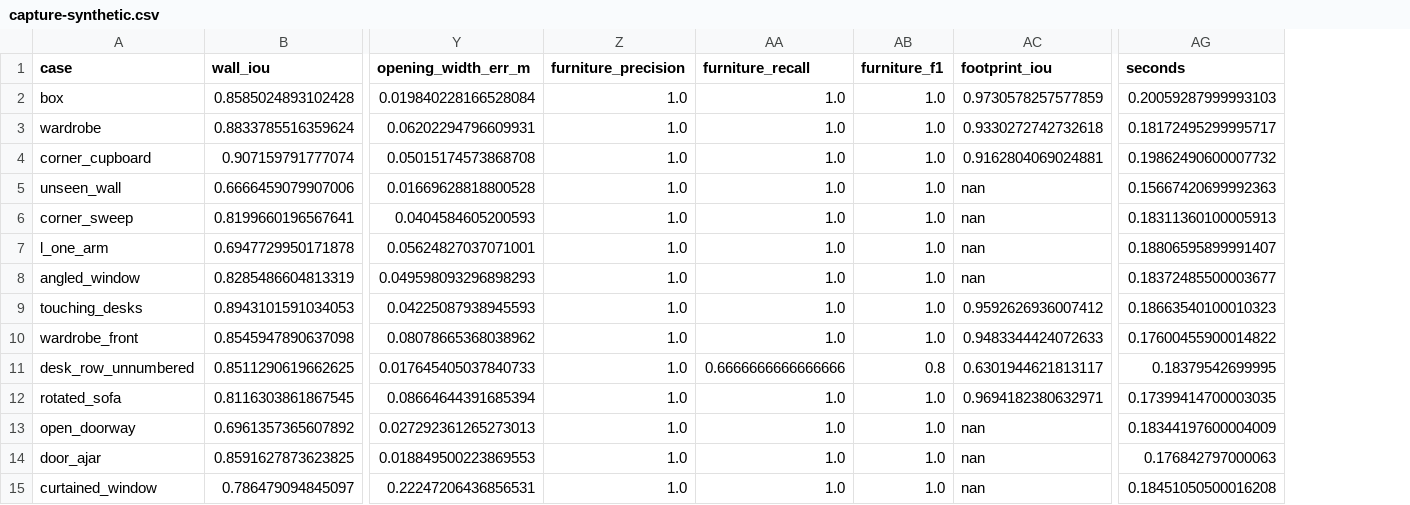
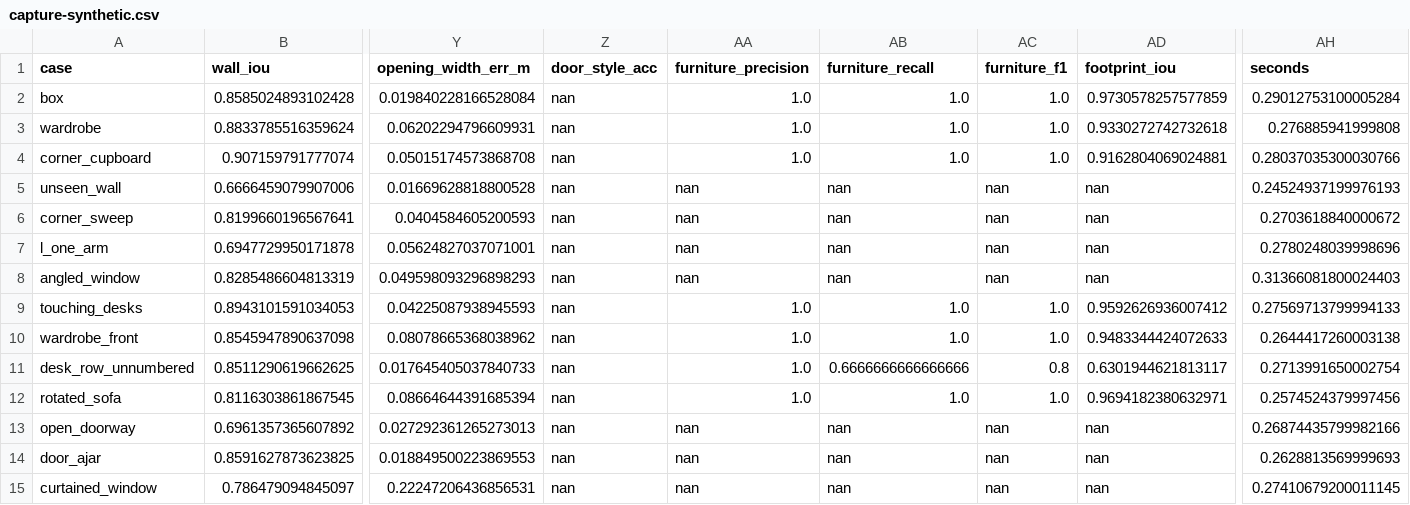
Before and after one commit to praneettigga/WandameJackson, a CSV file: services/api/eval/results/capture-synthetic.csv, drawn as a sheet; only a part is shown, gaps mark what is left out; addresses are those after the commit; the diff names each change by its address in the sheet, - before the commit and + after, or states it on an @@ line.

Commit message:
feat(eval): CubiCasa5K benchmark; door symbols hold up on real plans
- eval/cubicasa_data.py reads CubiCasa5K annotations (walls, doors,
  windows, rooms with types, stairs, fixed furniture) at 0.01 m/px;
  python -m eval.run --set cubicasa --split test --n 100.
- door symbols on real scans: a swing must sweep open floor (no hatching
  inside or just outside the arc), show its leaf unless the arc is near
  complete, and sit between real stretches of wall; end-of-wall doors need
  a long wall or a stub that stands on one. False doors on 40 dev plans
  1648 -> 722.
- curved walls seed only from pieces that bow (real plans 1.6 -> 0.7 s).
- optional dense_walls stage for walls drawn as ticked outlines: better
  walls, worse rooms on CubiCasa5K, so off by default.
- symbol scores leave out plans with nothing drawn and nothing found.

Held-out CubiCasa5K test (100 plans), before this work -> now: door F1
0.062 -> 0.123, layout IoU 0.312 -> 0.324, room F1 0.194 -> 0.202, wall
IoU 0.358 -> 0.354, window F1 0.083 -> 0.072. Stairs are not found on these
scans yet: tread lines are taken as thin walls first.

```diff
--- a/services/api/eval/results/capture-synthetic.csv
+++ b/services/api/eval/results/capture-synthetic.csv
+column Z (door_style_acc), rows 2-15: all nan
-AH2 (seconds): 0.20059287999993103
+AH2 (seconds): 0.29012753100005284
-AH3 (seconds): 0.18172495299995717
+AH3 (seconds): 0.276885941999808
-AH4 (seconds): 0.19862490600007732
+AH4 (seconds): 0.28037035300030766
-AA5:AA8 (furniture_precision): 1.0
+AA5:AA8 (furniture_precision): nan
-AB5:AB8 (furniture_recall): 1.0
+AB5:AB8 (furniture_recall): nan
-AC5:AC8 (furniture_f1): 1.0
+AC5:AC8 (furniture_f1): nan
-AH5 (seconds): 0.15667420699992363
+AH5 (seconds): 0.24524937199976193
-AH6 (seconds): 0.18311360100005913
+AH6 (seconds): 0.2703618840000672
-AH7 (seconds): 0.18806595899991407
+AH7 (seconds): 0.2780248039998696
-AH8 (seconds): 0.18372485500003677
+AH8 (seconds): 0.31366081800024403
-AH9 (seconds): 0.18663540100010323
+AH9 (seconds): 0.27569713799994133
-AH10 (seconds): 0.17600455900014822
+AH10 (seconds): 0.2644417260003138
-AH11 (seconds): 0.18379542699995
+AH11 (seconds): 0.2713991650002754
-AH12 (seconds): 0.17399414700003035
+AH12 (seconds): 0.2574524379997456
-AA13:AA15 (furniture_precision): 1.0
+AA13:AA15 (furniture_precision): nan
-AB13:AB15 (furniture_recall): 1.0
+AB13:AB15 (furniture_recall): nan
-AC13:AC15 (furniture_f1): 1.0
+AC13:AC15 (furniture_f1): nan
-AH13 (seconds): 0.18344197600004009
+AH13 (seconds): 0.26874435799982166
-AH14 (seconds): 0.176842797000063
+AH14 (seconds): 0.2628813569999693
-AH15 (seconds): 0.18451050500016208
+AH15 (seconds): 0.27410679200011145
```
Also changed, not shown: 11 other files.
